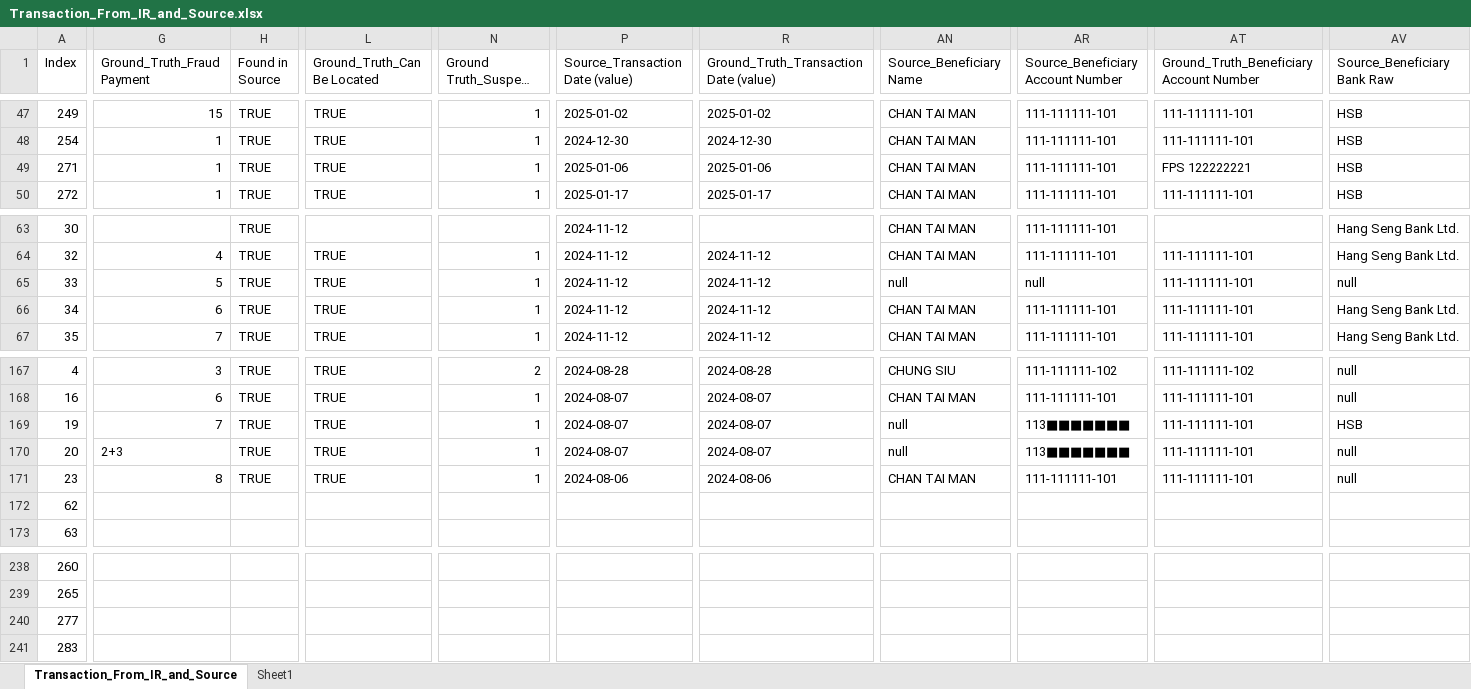
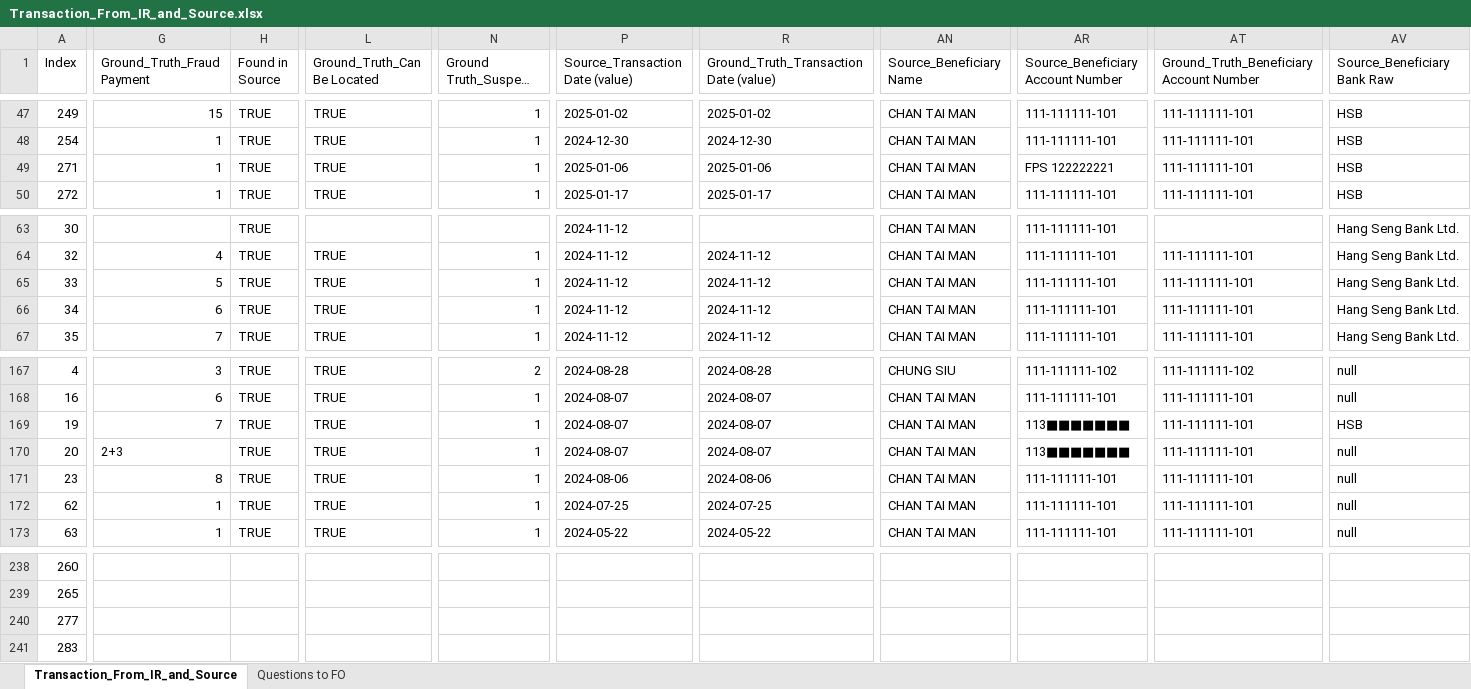
Before and after one commit to michaelfong2017/hase-scripts, an Excel workbook: Input Data Summary/Transaction_From_IR_and_Source.xlsx, sheet Transaction_From_IR_and_Source, drawn as a sheet; only a part is shown, gaps mark what is left out; long unchanged cells end in …; values as stored, in another font and other column widths than the file's, no cell formats; charts and pictures not drawn; the diff covers the shown part only; the diff names each change by its address in the sheet, - before the commit and + after, or states it on an @@ line.

```diff
--- a/Input Data Summary/Transaction_From_IR_and_Source.xlsx (sheet Transaction_From_IR_and_Source)
+++ b/Input Data Summary/Transaction_From_IR_and_Source.xlsx (sheet Transaction_From_IR_and_Source)
-sheet tab: Sheet1
+sheet tab: Questions to FO
-AR49: 111-111111-101
+AR49: FPS 122222221
-AT49: FPS 122222221
+AT49: 111-111111-101
-AN65 (Source_Beneficiary Name): null
+AN65 (Source_Beneficiary Name): CHAN TAI MAN
-AR65: null
+AR65: 111-111111-101
-AV65 (Source_Beneficiary Bank Raw): null
+AV65 (Source_Beneficiary Bank Raw): Hang Seng Bank Ltd.
-AN169:AN170 (Source_Beneficiary Name): null
+AN169:AN170 (Source_Beneficiary Name): CHAN TAI MAN
-G172:G173 (Ground_Truth_Fraud Payment): (empty)
+G172:G173 (Ground_Truth_Fraud Payment): 1
-H172:H173 (Found in Source): (empty)
+H172:H173 (Found in Source): TRUE
-L172:L173 (Ground_Truth_Can Be Located): (empty)
+L172:L173 (Ground_Truth_Can Be Located): TRUE
-N172:N173 (Ground Truth_Suspect Number): (empty)
+N172:N173 (Ground Truth_Suspect Number): 1
-P172 (Source_Transaction Date (value)): (empty)
+P172 (Source_Transaction Date (value)): 2024-07-25
-R172: (empty)
+R172: 2024-07-25
-AN172:AN173 (Source_Beneficiary Name): (empty)
+AN172:AN173 (Source_Beneficiary Name): CHAN TAI MAN
-AR172:AR173: (empty)
+AR172:AR173: 111-111111-101
-AT172:AT173: (empty)
+AT172:AT173: 111-111111-101
-AV172:AV173 (Source_Beneficiary Bank Raw): (empty)
+AV172:AV173 (Source_Beneficiary Bank Raw): null
-P173 (Source_Transaction Date (value)): (empty)
+P173 (Source_Transaction Date (value)): 2024-05-22
-R173: (empty)
+R173: 2024-05-22
```
Also changed, not shown: 1070 edited cells elsewhere in this sheet, sheet Questions to FO, cell formats, charts or pictures, Raw Input Data/Processing/Masking_Tool_Input_Excel_v4_Consolidated.xlsx, Raw Input Data/Tool_Input_Excel_v4 - Batch 5_v1 (20250619).xlsx.
